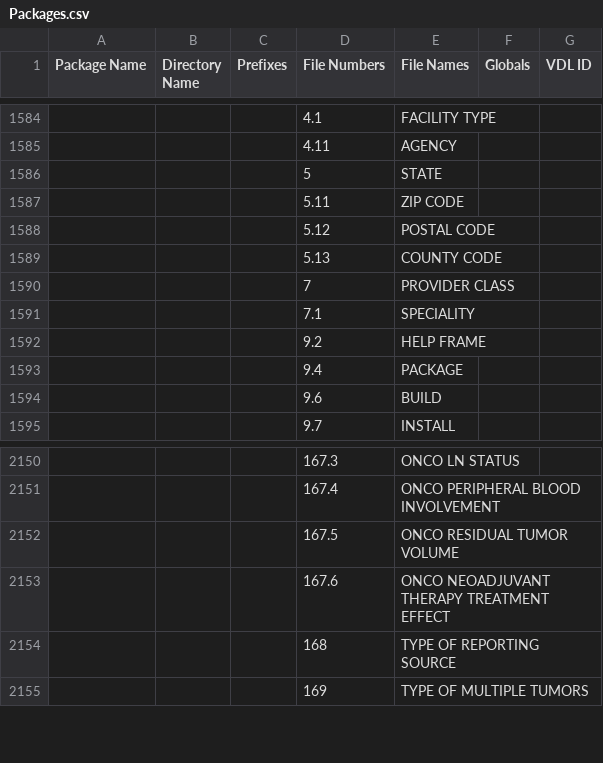
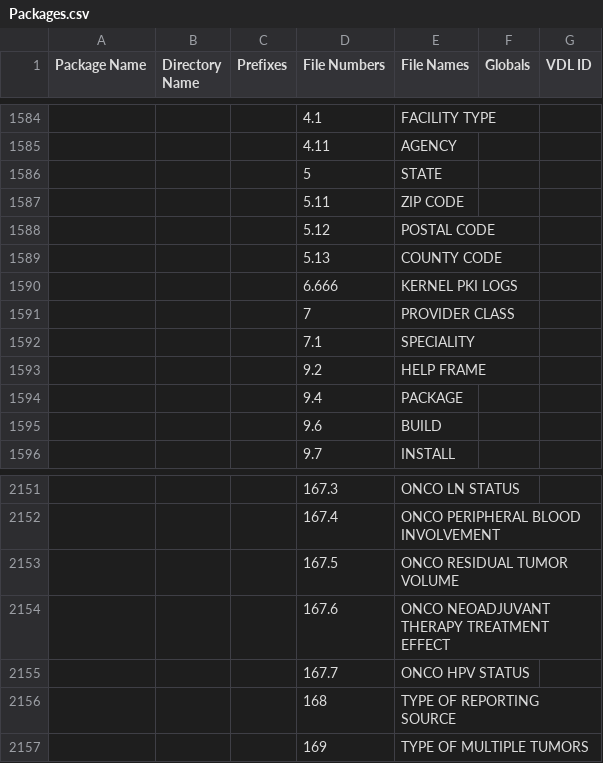
Before and after one commit to grugnog/Vista-M, a CSV file: Packages.csv, drawn as a sheet; only a part is shown, gaps mark what is left out; the diff names each change by its address in the sheet, - before the commit and + after, or states it on an @@ line.

Commit message:
Update Packages.csv for April 2025 patches

```diff
--- a/Packages.csv
+++ b/Packages.csv
+row 1590:  |  |  | 6.666 | KERNEL PKI LOGS
+row 2155:  |  |  | 167.7 | ONCO HPV STATUS
```
